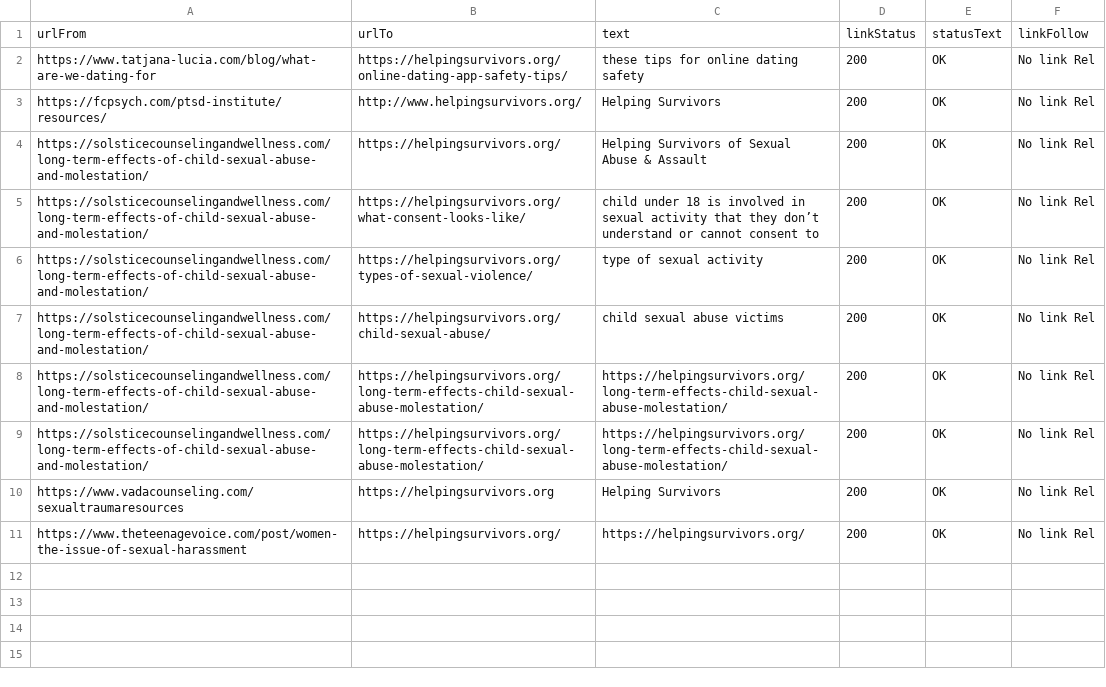
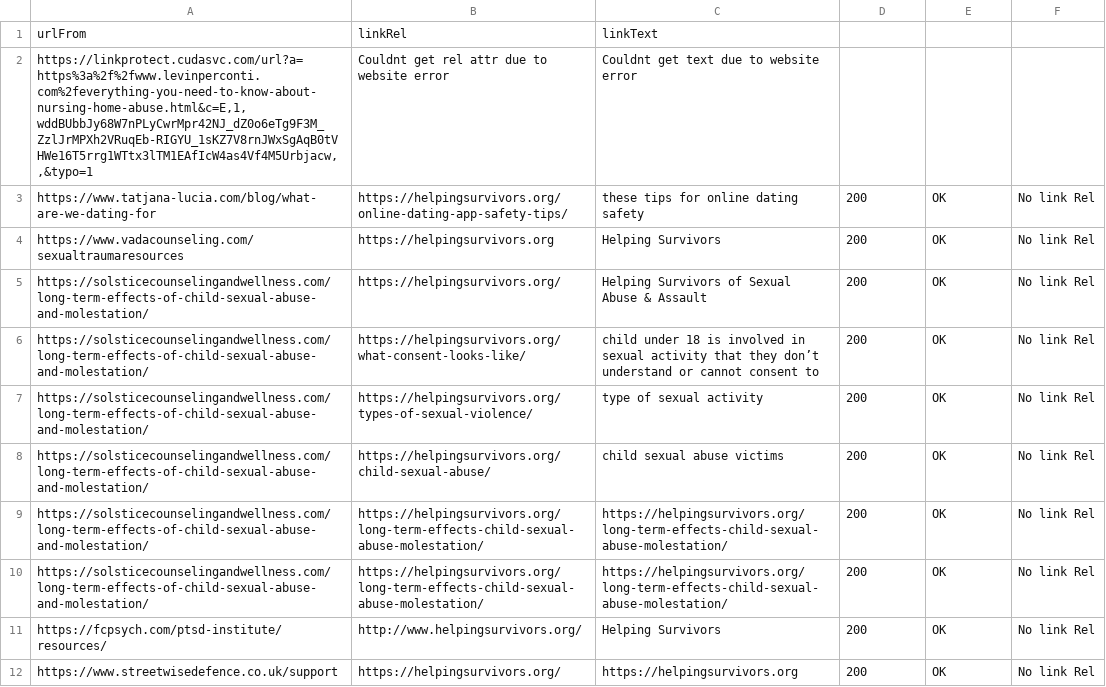
Before and after one commit to Phillip48/Project-Backlink, a CSV file: output.csv, drawn as a sheet.

Commit message:
Updated error code in fetch so now it should always work along with the DBPromise and all other code. Just need to work on socket errors

```diff
--- a/output.csv
+++ b/output.csv
@@ -1,4 +1,5 @@
-urlFrom,urlTo,text,linkStatus,statusText,linkFollow
+urlFrom,linkRel,linkText
+"https://linkprotect.cudasvc.com/url?a=https%3a%2f%2fwww.levinperconti.com%2feverything-you-need-to-know-about-nursing-home-abuse.html&c=E,1,wddBUbbJy68W7nPLyCwrMpr42NJ_dZ0o6eTg9F3M_ZzlJrMPXh2VRuqEb-RIGYU_1sKZ7V8rnJWxSgAqB0tVHWe16T5rrg1WTtx3lTM1EAfIcW4as4Vf4M5Urbjacw,,&typo=1",Couldnt get rel attr due to website error,Couldnt get text due to website error
 https://www.tatjana-lucia.com/blog/what-are-we-dating-for,https://helpingsurvivors.org/online-dating-app-safety-tips/,these tips for online dating safety,200,OK,No link Rel
-https://fcpsych.com/ptsd-institute/resources/,http://www.helpingsurvivors.org/,Helping Survivors,200,OK,No link Rel
+https://www.vadacounseling.com/sexualtraumaresources,https://helpingsurvivors.org,Helping Survivors,200,OK,No link Rel
 https://solsticecounselingandwellness.com/long-term-effects-of-child-sexual-abuse-and-molestation/,https://helpingsurvivors.org/,Helping Survivors of Sexual Abuse & Assault,200,OK,No link Rel
@@ -9,3 +10,3 @@ https://solsticecounselingandwellness.com/long-term-effects-of-child-sexual-abus
 https://solsticecounselingandwellness.com/long-term-effects-of-child-sexual-abuse-and-molestation/,https://helpingsurvivors.org/long-term-effects-child-sexual-abuse-molestation/,https://helpingsurvivors.org/long-term-effects-child-sexual-abuse-molestation/,200,OK,No link Rel
-https://www.vadacounseling.com/sexualtraumaresources,https://helpingsurvivors.org,Helping Survivors,200,OK,No link Rel
-https://www.theteenagevoice.com/post/women-the-issue-of-sexual-harassment,https://helpingsurvivors.org/,https://helpingsurvivors.org/,200,OK,No link Rel
+https://fcpsych.com/ptsd-institute/resources/,http://www.helpingsurvivors.org/,Helping Survivors,200,OK,No link Rel
+https://www.streetwisedefence.co.uk/support,https://helpingsurvivors.org/,https://helpingsurvivors.org,200,OK,No link Rel
```
Also changed, not shown: server/resources/static/assets/uploads/crawlcsv.csv, 1 other file.
